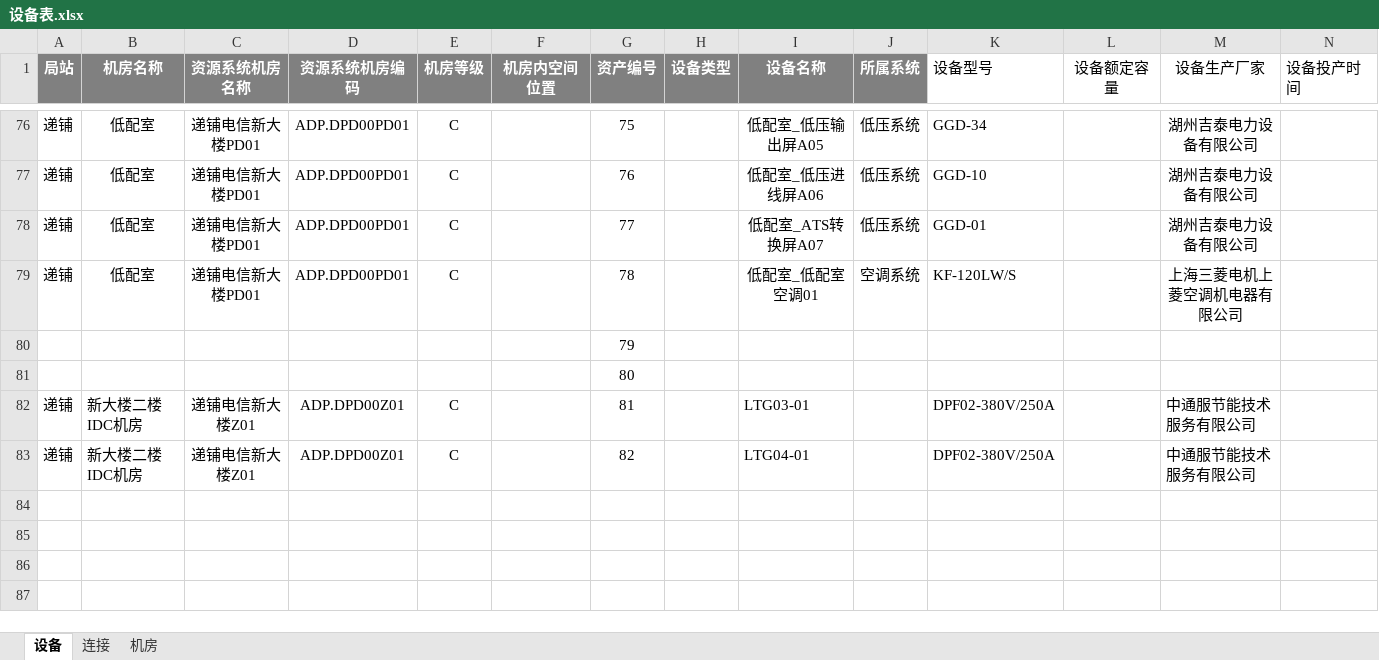
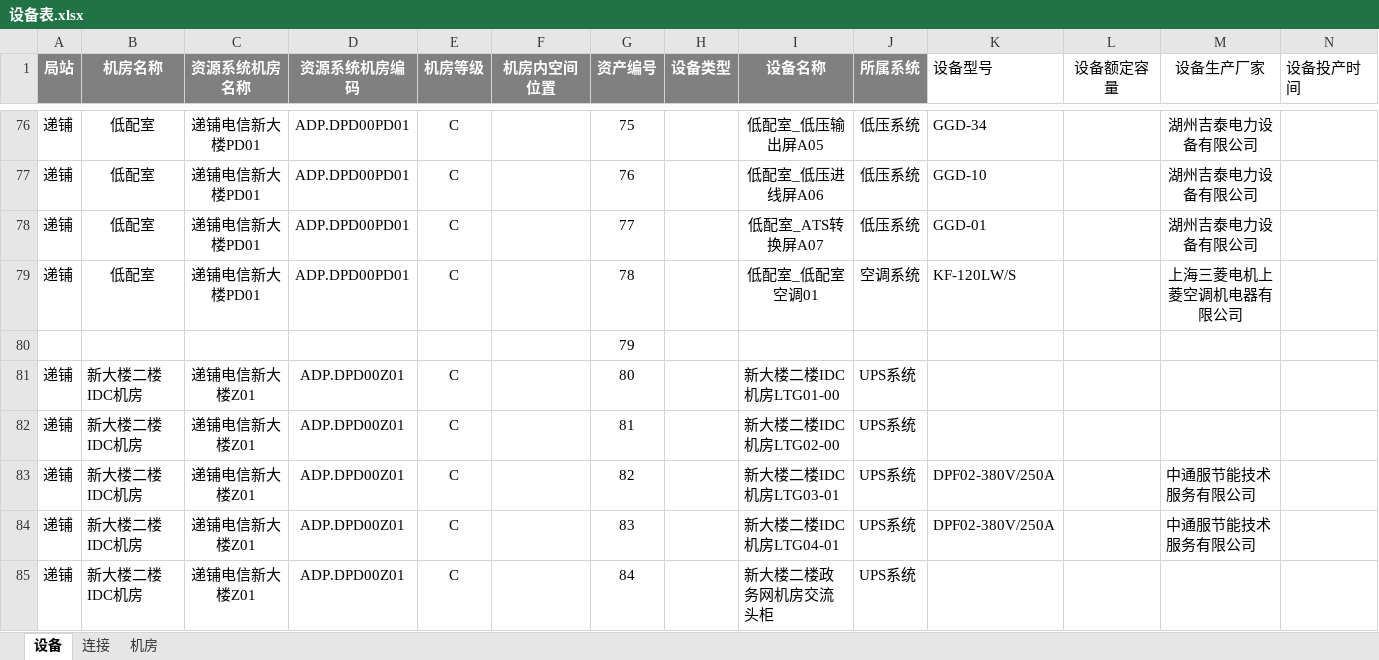
Before and after one commit to zwaley/DC-manager, an Excel workbook: 设备表.xlsx, sheet 设备, drawn as a sheet; only a part is shown, gaps mark what is left out; values as stored, in another font and other column widths than the file's, no borders; removed rows and columns are numbered as before the commit, all else as after; rows hold the shown columns only; the diff names each change by its address in the sheet, - before the commit and + after, or states it on an @@ line.

```diff
--- a/设备表.xlsx (sheet 设备)
+++ b/设备表.xlsx (sheet 设备)
-row 81:  |  |  |  |  |  | 80
+row 81: 递铺 | 新大楼二楼IDC机房 | 递铺电信新大楼Z01 | ADP.DPD00Z01 | C |  | 80 |  | 新大楼二楼IDC机房LTG01-00 | UPS系统
+row 82: 递铺 | 新大楼二楼IDC机房 | 递铺电信新大楼Z01 | ADP.DPD00Z01 | C |  | 81 |  | 新大楼二楼IDC机房LTG02-00 | UPS系统
-G83 (资产编号): 81
+G83 (资产编号): 82
-I83 (设备名称): LTG03-01
+I83 (设备名称): 新大楼二楼IDC机房LTG03-01
-J83:J84 (所属系统): (empty)
+J83:J84 (所属系统): UPS系统
-G84 (资产编号): 82
+G84 (资产编号): 83
-I84 (设备名称): LTG04-01
+I84 (设备名称): 新大楼二楼IDC机房LTG04-01
+row 85: 递铺 | 新大楼二楼IDC机房 | 递铺电信新大楼Z01 | ADP.DPD00Z01 | C |  | 84 |  | 新大楼二楼政务网机房交流头柜 | UPS系统
```
Also changed, not shown: sheet 连接, 27 other files.
